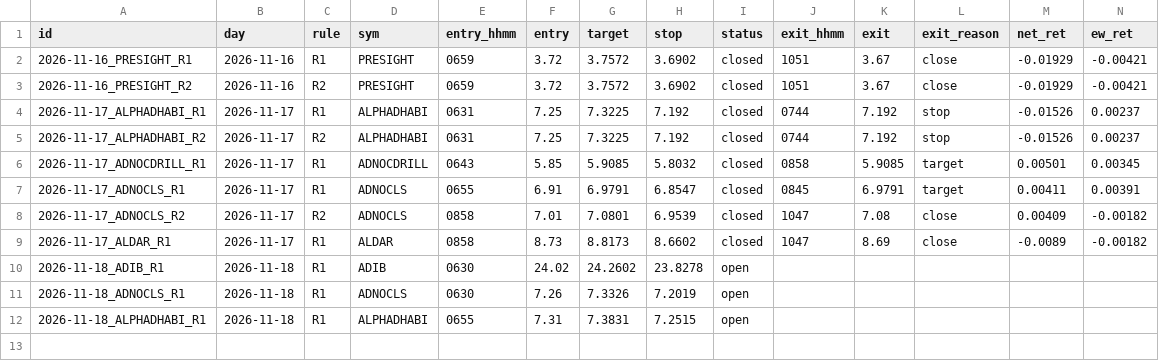
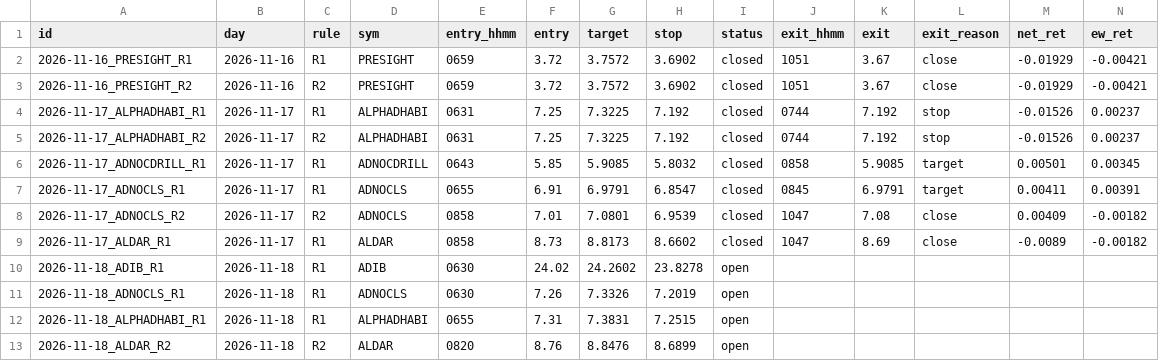
Before and after one commit to wlefywlefy-coder/adx-collector, a CSV file: forward/signals.csv, drawn as a sheet; only a part is shown; rows hold the shown columns only; the diff names each change by its address in the sheet, - before the commit and + after, or states it on an @@ line.

```diff
--- a/forward/signals.csv
+++ b/forward/signals.csv
+row 13: 2026-11-18_ALDAR_R2 | 2026-11-18 | R2 | ALDAR | 0820 | 8.76 | 8.8476 | 8.6899 | open
```
Also changed, not shown: 3 other files.
